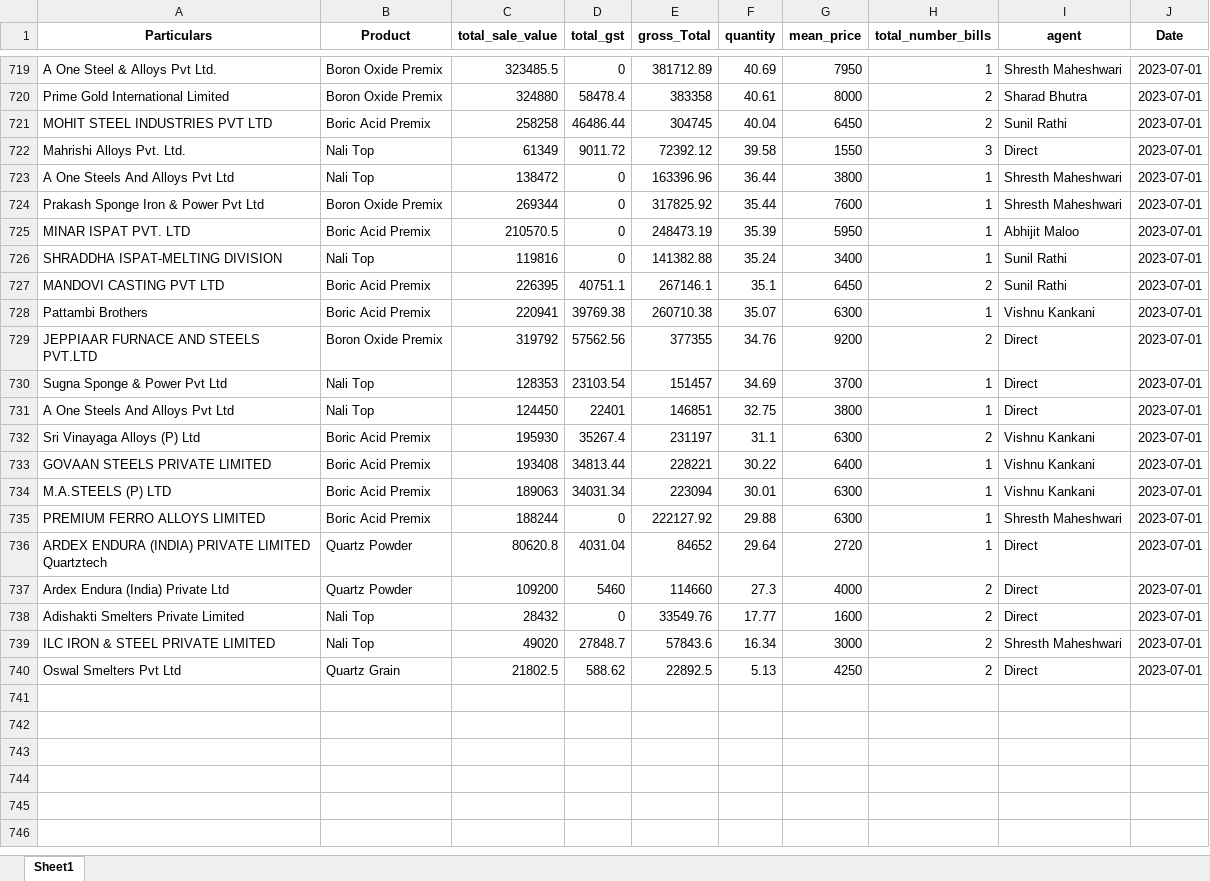
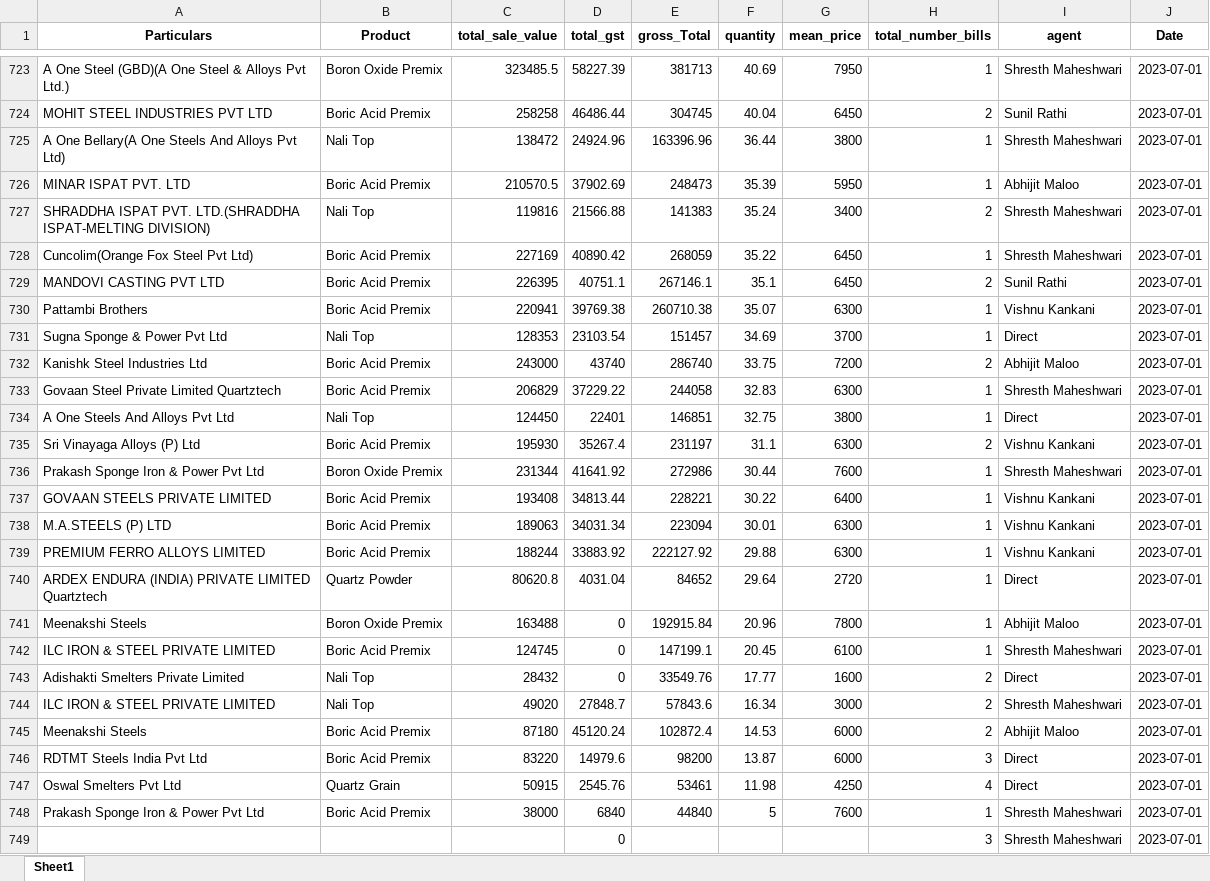
Before and after one commit to obhutara/SalesDashboard, an Excel workbook: src/customers.xlsx, sheet Sheet1, drawn as a sheet; only a part is shown, gaps mark what is left out; values as stored, in another font and other column widths than the file's, no borders; removed rows and columns are numbered as before the commit, all else as after; the diff covers the shown part only; the diff names each change by its address in the sheet, - before the commit and + after, or states it on an @@ line.

```diff
--- a/src/customers.xlsx (sheet Sheet1)
+++ b/src/customers.xlsx (sheet Sheet1)
-A723 (Particulars): A One Steel & Alloys Pvt Ltd.
+A723 (Particulars): A One Steel (GBD)(A One Steel & Alloys Pvt Ltd.)
-D723 (total_gst): 0
+D723 (total_gst): 58227.39
-E723 (gross_Total): 381712.89
+E723 (gross_Total): 381713
-row 720: Prime Gold International Limited | Boron Oxide Premix | 324880 | 58478.4 | 383358 | 40.61 | 8000 | 2 | Sharad Bhutra | 2023-07-01
-row 722: Mahrishi Alloys Pvt. Ltd. | Nali Top | 61349 | 9011.72 | 72392.12 | 39.58 | 1550 | 3 | Direct | 2023-07-01
-A725 (Particulars): A One Steels And Alloys Pvt Ltd
+A725 (Particulars): A One Bellary(A One Steels And Alloys Pvt Ltd)
-D725 (total_gst): 0
+D725 (total_gst): 24924.96
-row 724: Prakash Sponge Iron & Power Pvt Ltd | Boron Oxide Premix | 269344 | 0 | 317825.92 | 35.44 | 7600 | 1 | Shresth Maheshwari | 2023-07-01
-D726 (total_gst): 0
+D726 (total_gst): 37902.69
-E726 (gross_Total): 248473.19
+E726 (gross_Total): 248473
-A727 (Particulars): SHRADDHA ISPAT-MELTING DIVISION
+A727 (Particulars): SHRADDHA ISPAT PVT. LTD.(SHRADDHA ISPAT-MELTING DIVISION)
-D727 (total_gst): 0
+D727 (total_gst): 21566.88
-E727 (gross_Total): 141382.88
+E727 (gross_Total): 141383
-H727 (total_number_bills): 1
+H727 (total_number_bills): 2
-I727 (agent): Sunil Rathi
+I727 (agent): Shresth Maheshwari
+row 728: Cuncolim(Orange Fox Steel Pvt Ltd) | Boric Acid Premix | 227169 | 40890.42 | 268059 | 35.22 | 6450 | 1 | Shresth Maheshwari | 2023-07-01
-row 729: JEPPIAAR FURNACE AND STEELS PVT.LTD | Boron Oxide Premix | 319792 | 57562.56 | 377355 | 34.76 | 9200 | 2 | Direct | 2023-07-01
+row 732: Kanishk Steel Industries Ltd | Boric Acid Premix | 243000 | 43740 | 286740 | 33.75 | 7200 | 2 | Abhijit Maloo | 2023-07-01
+row 733: Govaan Steel Private Limited Quartztech | Boric Acid Premix | 206829 | 37229.22 | 244058 | 32.83 | 6300 | 1 | Shresth Maheshwari | 2023-07-01
+row 736: Prakash Sponge Iron & Power Pvt Ltd | Boron Oxide Premix | 231344 | 41641.92 | 272986 | 30.44 | 7600 | 1 | Shresth Maheshwari | 2023-07-01
-D739 (total_gst): 0
+D739 (total_gst): 33883.92
-I739 (agent): Shresth Maheshwari
+I739 (agent): Vishnu Kankani
-row 737: Ardex Endura (India) Private Ltd | Quartz Powder | 109200 | 5460 | 114660 | 27.3 | 4000 | 2 | Direct | 2023-07-01
+row 741: Meenakshi Steels | Boron Oxide Premix | 163488 | 0 | 192915.84 | 20.96 | 7800 | 1 | Abhijit Maloo | 2023-07-01
+row 742: ILC IRON & STEEL PRIVATE LIMITED | Boric Acid Premix | 124745 | 0 | 147199.1 | 20.45 | 6100 | 1 | Shresth Maheshwari | 2023-07-01
-row 740: Oswal Smelters Pvt Ltd | Quartz Grain | 21802.5 | 588.62 | 22892.5 | 5.13 | 4250 | 2 | Direct | 2023-07-01
+row 745: Meenakshi Steels | Boric Acid Premix | 87180 | 45120.24 | 102872.4 | 14.53 | 6000 | 2 | Abhijit Maloo | 2023-07-01
+row 746: RDTMT Steels India Pvt Ltd | Boric Acid Premix | 83220 | 14979.6 | 98200 | 13.87 | 6000 | 3 | Direct | 2023-07-01
+row 747: Oswal Smelters Pvt Ltd | Quartz Grain | 50915 | 2545.76 | 53461 | 11.98 | 4250 | 4 | Direct | 2023-07-01
+row 748: Prakash Sponge Iron & Power Pvt Ltd | Boric Acid Premix | 38000 | 6840 | 44840 | 5 | 7600 | 1 | Shresth Maheshwari | 2023-07-01
+row 749:  |  |  | 0 |  |  |  | 3 | Shresth Maheshwari | 2023-07-01
```
Also changed, not shown: 11 added rows, 7 removed rows and 25 edited cells elsewhere in this sheet.
